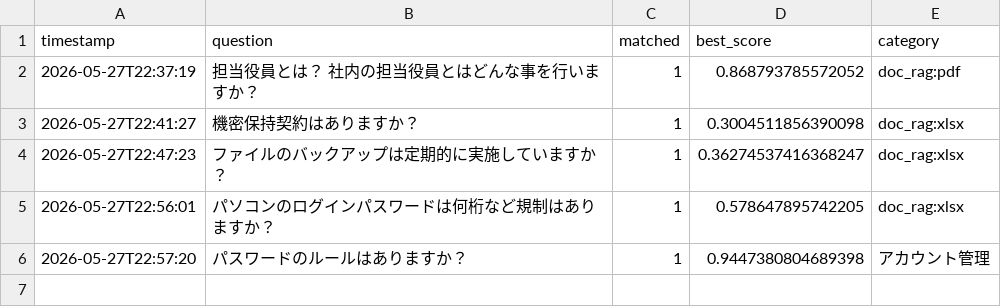
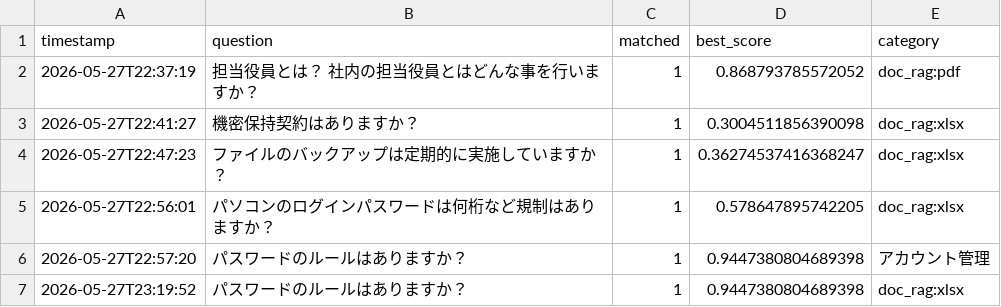
Before and after one commit to Hisa888/helpdesk_ai, a CSV file: streamlit_data/tenants/demo/logs/interactions_20260527.csv, drawn as a sheet; the diff names each change by its address in the sheet, - before the commit and + after, or states it on an @@ line.

Commit message:
Update log: tenants/demo/logs/interactions_20260527.csv

```diff
--- a/streamlit_data/tenants/demo/logs/interactions_20260527.csv
+++ b/streamlit_data/tenants/demo/logs/interactions_20260527.csv
+row 7: 2026-05-27T23:19:52 | パスワードのルールはありますか？ | 1 | 0.9447380804689398 | doc_rag:xlsx
```
